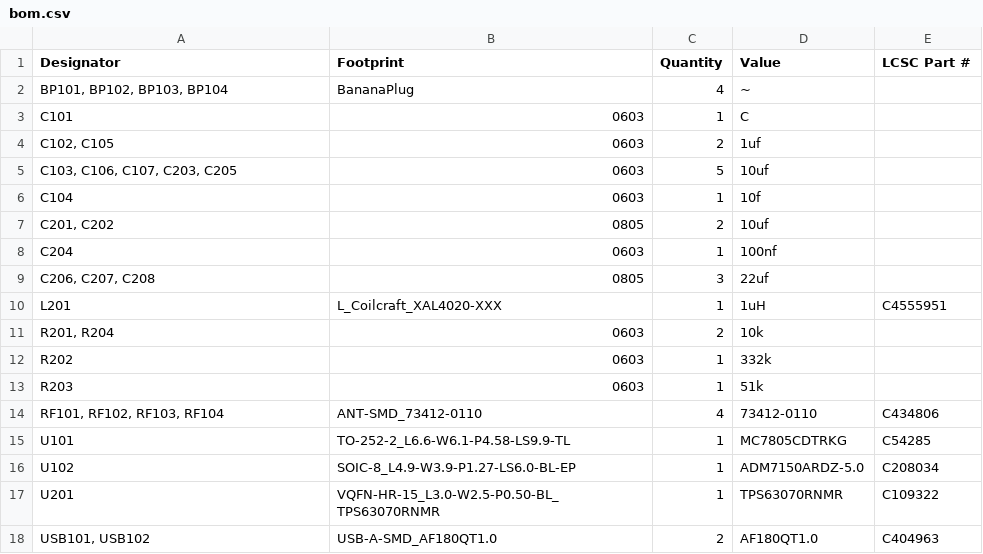
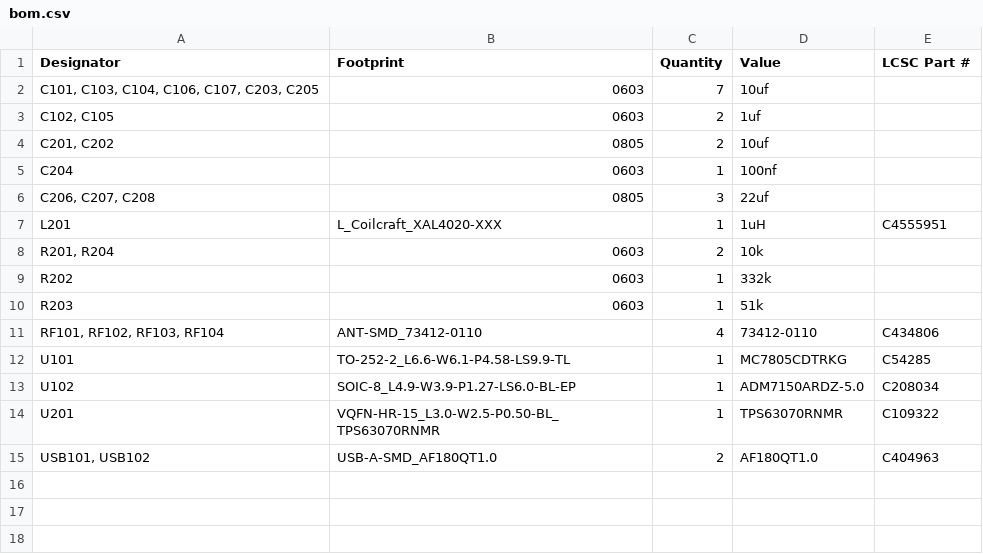
Before and after one commit to marmbrus/circuits, a CSV file: BuckBoostTest/production/bom.csv, drawn as a sheet.

```diff
--- a/BuckBoostTest/production/bom.csv
+++ b/BuckBoostTest/production/bom.csv
@@ -1,7 +1,4 @@
 Designator,Footprint,Quantity,Value,LCSC Part #
-"BP101, BP102, BP103, BP104",BananaPlug,4,~,
-C101,0603,1,C,
+"C101, C103, C104, C106, C107, C203, C205",0603,7,10uf,
 "C102, C105",0603,2,1uf,
-"C103, C106, C107, C203, C205",0603,5,10uf,
-C104,0603,1,10f,
 "C201, C202",0805,2,10uf,
```
Also changed, not shown: BuckBoostTest/production/positions.csv, 5 other files.
